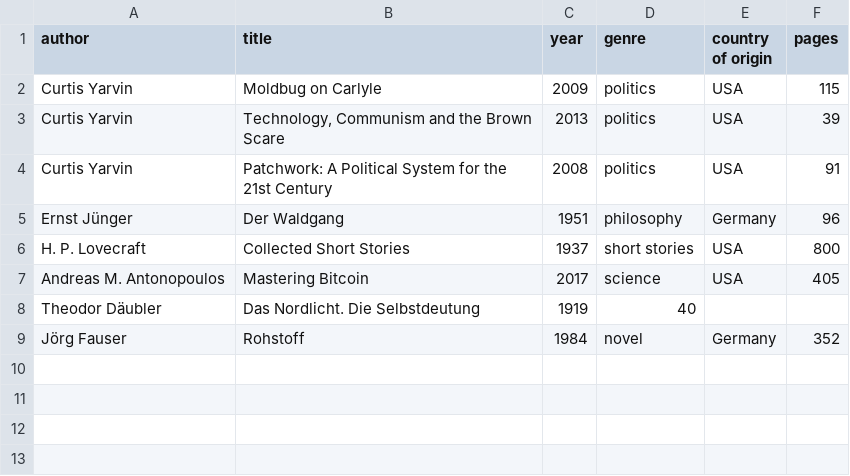
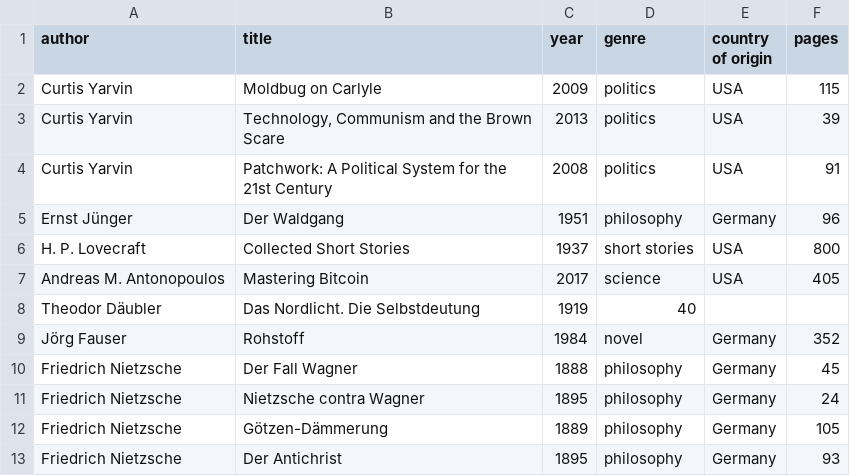
Before and after one commit to kmein/book-stats, a CSV file: data/2021.csv, drawn as a sheet.

Commit message:
feat(2021): Nietzsche

```diff
--- a/data/2021.csv
+++ b/data/2021.csv
@@ -9 +9,5 @@ Theodor Däubler,Das Nordlicht. Die Selbstdeutung,1919,40
 Jörg Fauser,Rohstoff,1984,novel,Germany,352
+Friedrich Nietzsche,Der Fall Wagner,1888,philosophy,Germany,45
+Friedrich Nietzsche,Nietzsche contra Wagner,1895,philosophy,Germany,24
+Friedrich Nietzsche,Götzen-Dämmerung,1889,philosophy,Germany,105
+Friedrich Nietzsche,Der Antichrist,1895,philosophy,Germany,93
```
